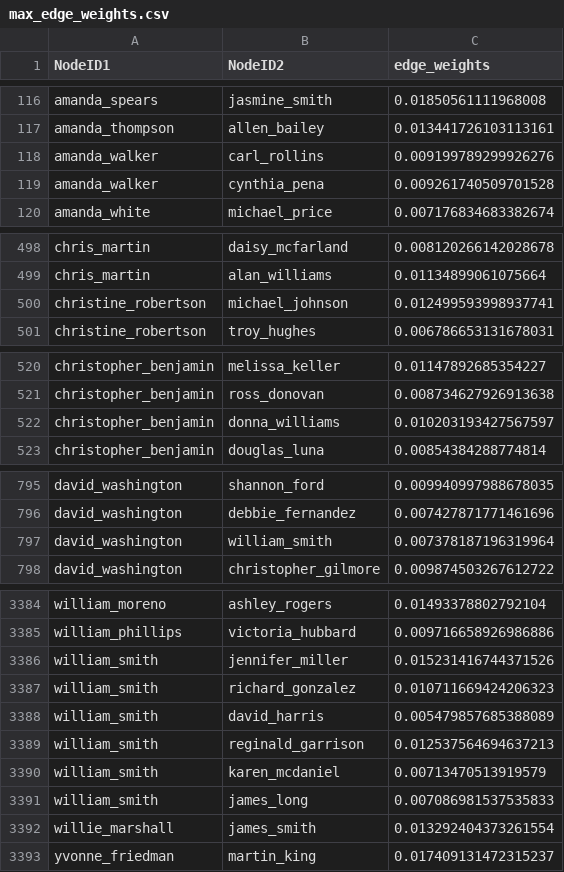
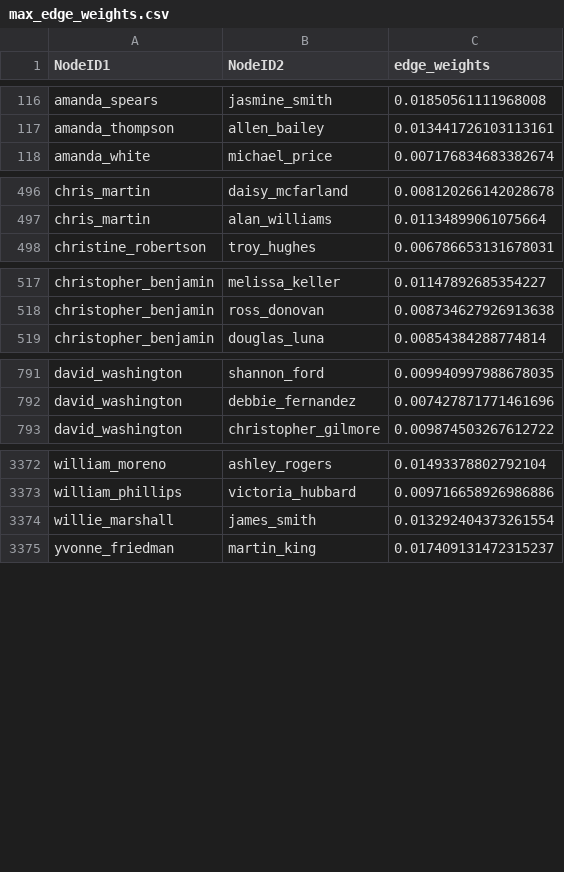
Before and after one commit to kenghweeng/bayesian_beats_cheats, a CSV file: data/max_edge_weights.csv, drawn as a sheet; only a part is shown, gaps mark what is left out; the diff covers the shown part only; the diff names each change by its address in the sheet, - before the commit and + after, or states it on an @@ line.

Commit message:
Update data files after checking data integrity Remove edges not found in nodes list Remove duplicate nodes Ensure all edge weight files have identical edge pairs (but different weight values)

```diff
--- a/data/max_edge_weights.csv
+++ b/data/max_edge_weights.csv
-row 118: amanda_walker | carl_rollins | 0.009199789299926276
-row 119: amanda_walker | cynthia_pena | 0.009261740509701528
-row 500: christine_robertson | michael_johnson | 0.012499593998937741
-row 522: christopher_benjamin | donna_williams | 0.010203193427567597
-row 797: david_washington | william_smith | 0.007378187196319964
-row 3386: william_smith | jennifer_miller | 0.015231416744371526
-row 3387: william_smith | richard_gonzalez | 0.010711669424206323
-row 3388: william_smith | david_harris | 0.005479857685388089
-row 3389: william_smith | reginald_garrison | 0.012537564694637213
-row 3390: william_smith | karen_mcdaniel | 0.00713470513919579
-row 3391: william_smith | james_long | 0.007086981537535833
```
Also changed, not shown: 7 removed rows elsewhere in this file, data/avg_edge_weights.csv, data/min_edge_weights.csv, 4 other files.
